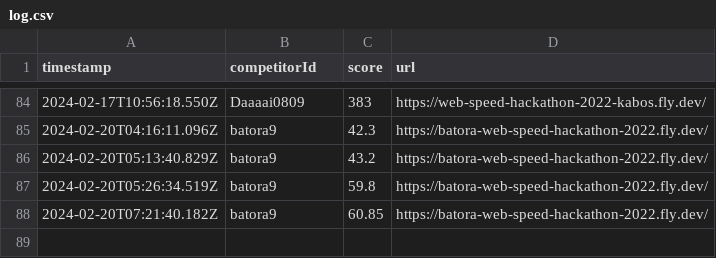
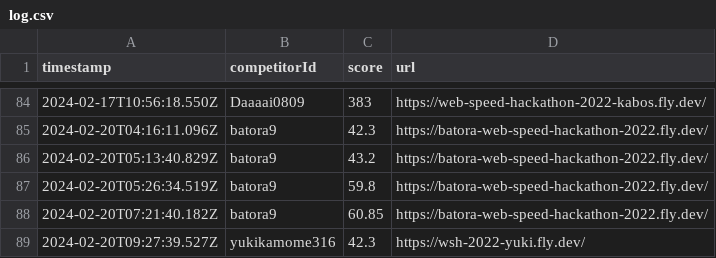
Before and after one commit to saitamau-maximum/web-speed-hackathon-2022-scoring-tool-for-2025, a CSV file: log.csv, drawn as a sheet; only a part is shown, gaps mark what is left out.

```diff
--- a/log.csv
+++ b/log.csv
@@ -88 +88,2 @@ timestamp,competitorId,score,url
 2024-02-20T07:21:40.182Z,batora9,60.85,https://batora-web-speed-hackathon-2022.fly.dev/
+2024-02-20T09:27:39.527Z,yukikamome316,42.3,https://wsh-2022-yuki.fly.dev/
```
Also changed, not shown: score.csv, 1 other file.
